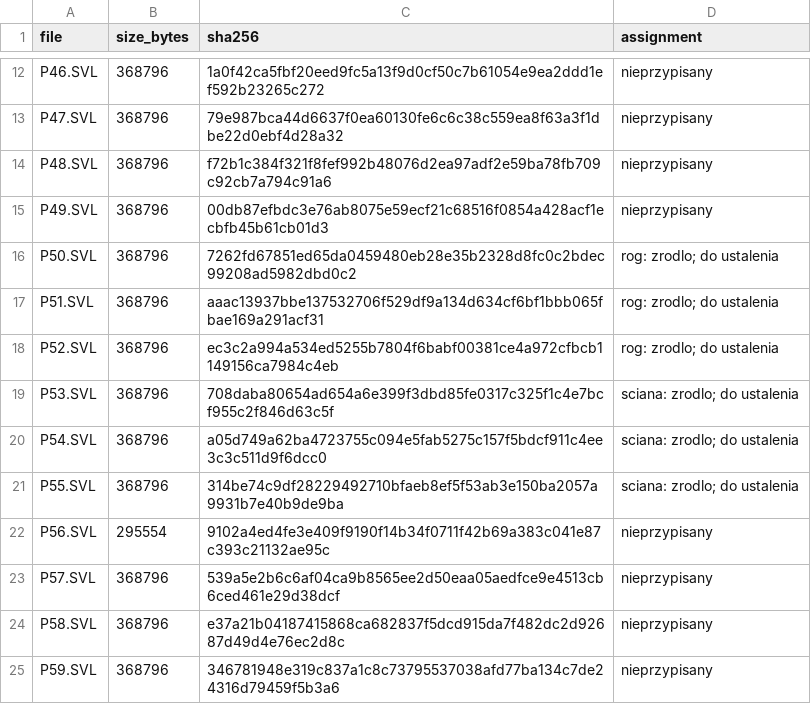
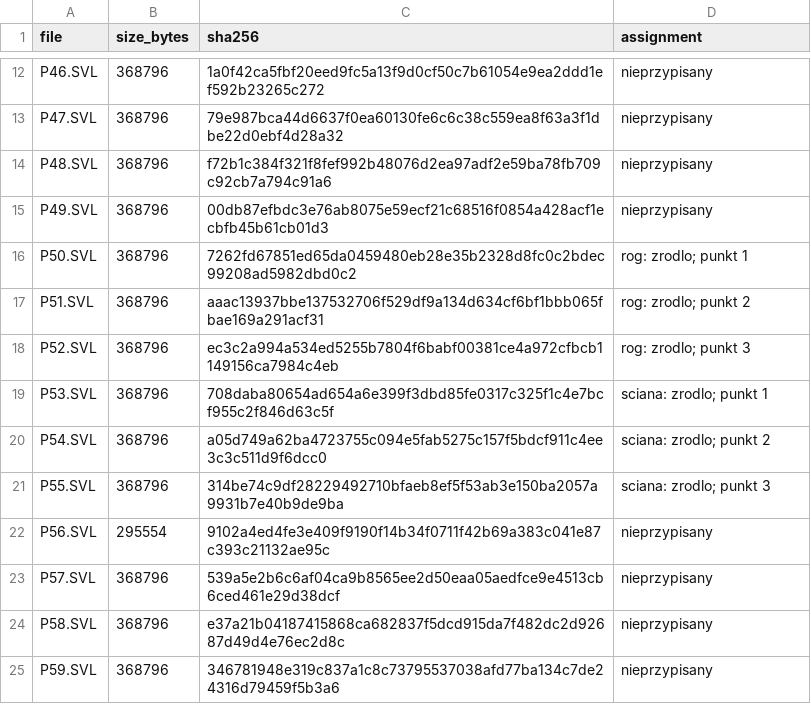
Before and after one commit to engelberd/agh-wibroakustyka-1, a CSV file: cwiczenia/02-wyznaczanie-poziomu-mocy-akustycznej/data/processed/svl-inventory.csv, drawn as a sheet; only a part is shown, gaps mark what is left out.

Commit message:
Uzupelnij geometrie, oszacowania mocy i wnioski raportu

```diff
--- a/cwiczenia/02-wyznaczanie-poziomu-mocy-akustycznej/data/processed/svl-inventory.csv
+++ b/cwiczenia/02-wyznaczanie-poziomu-mocy-akustycznej/data/processed/svl-inventory.csv
@@ -15,8 +15,8 @@ P48.SVL,368796,f72b1c384f321f8fef992b48076d2ea97adf2e59ba78fb709c92cb7a794c91a6,
 P49.SVL,368796,00db87efbdc3e76ab8075e59ecf21c68516f0854a428acf1ecbfb45b61cb01d3,nieprzypisany
-P50.SVL,368796,7262fd67851ed65da0459480eb28e35b2328d8fc0c2bdec99208ad5982dbd0c2,rog: zrodlo; do ustalenia
-P51.SVL,368796,aaac13937bbe137532706f529df9a134d634cf6bf1bbb065fbae169a291acf31,rog: zrodlo; do ustalenia
-P52.SVL,368796,ec3c2a994a534ed5255b7804f6babf00381ce4a972cfbcb1149156ca7984c4eb,rog: zrodlo; do ustalenia
-P53.SVL,368796,708daba80654ad654a6e399f3dbd85fe0317c325f1c4e7bcf955c2f846d63c5f,sciana: zrodlo; do ustalenia
-P54.SVL,368796,a05d749a62ba4723755c094e5fab5275c157f5bdcf911c4ee3c3c511d9f6dcc0,sciana: zrodlo; do ustalenia
-P55.SVL,368796,314be74c9df28229492710bfaeb8ef5f53ab3e150ba2057a9931b7e40b9de9ba,sciana: zrodlo; do ustalenia
+P50.SVL,368796,7262fd67851ed65da0459480eb28e35b2328d8fc0c2bdec99208ad5982dbd0c2,rog: zrodlo; punkt 1
+P51.SVL,368796,aaac13937bbe137532706f529df9a134d634cf6bf1bbb065fbae169a291acf31,rog: zrodlo; punkt 2
+P52.SVL,368796,ec3c2a994a534ed5255b7804f6babf00381ce4a972cfbcb1149156ca7984c4eb,rog: zrodlo; punkt 3
+P53.SVL,368796,708daba80654ad654a6e399f3dbd85fe0317c325f1c4e7bcf955c2f846d63c5f,sciana: zrodlo; punkt 1
+P54.SVL,368796,a05d749a62ba4723755c094e5fab5275c157f5bdcf911c4ee3c3c511d9f6dcc0,sciana: zrodlo; punkt 2
+P55.SVL,368796,314be74c9df28229492710bfaeb8ef5f53ab3e150ba2057a9931b7e40b9de9ba,sciana: zrodlo; punkt 3
 P56.SVL,295554,9102a4ed4fe3e409f9190f14b34f0711f42b69a383c041e87c393c21132ae95c,nieprzypisany
```
Also changed, not shown: 11 other files.
